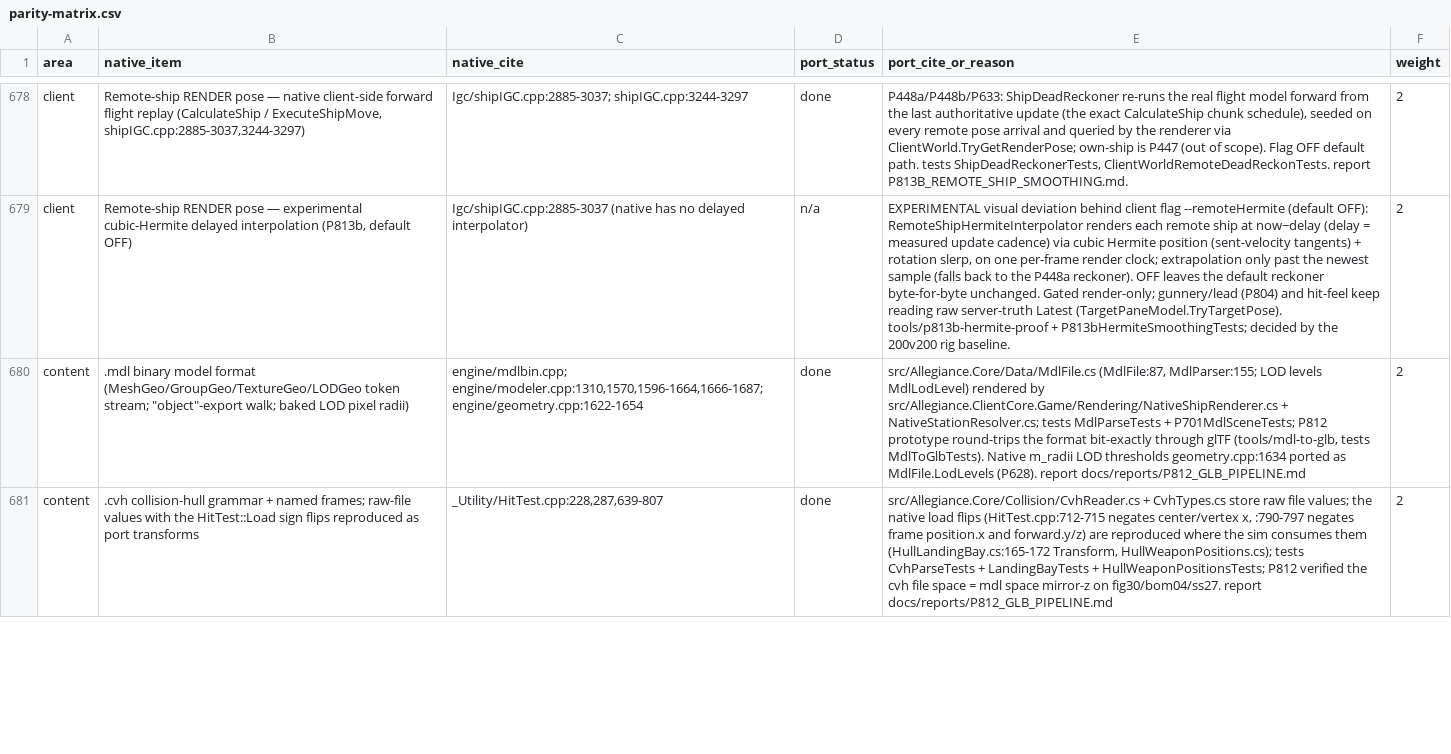
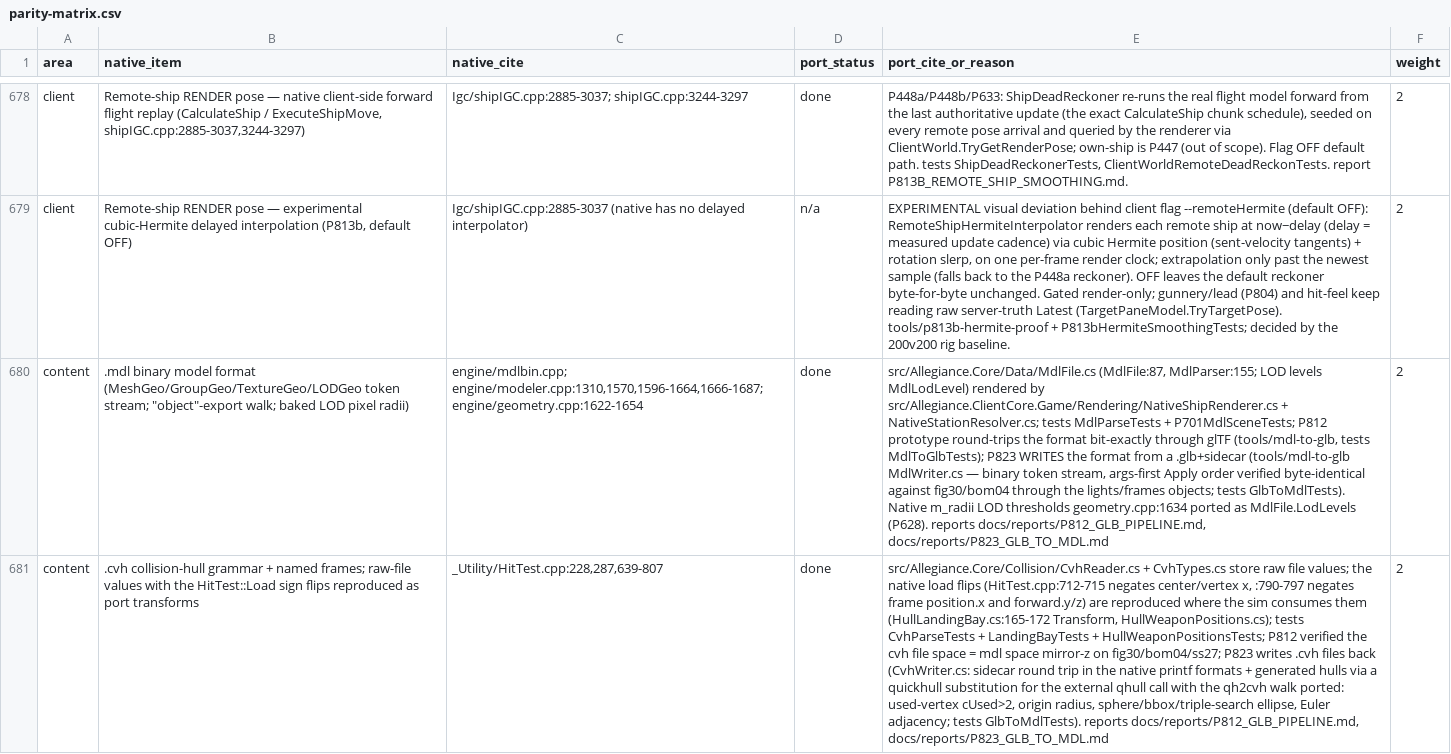
Before and after one commit to dominusbelial/AllegianceCore-public, a CSV file: docs/parity/parity-matrix.csv, drawn as a sheet; only a part is shown, gaps mark what is left out; the diff covers the shown part only; the diff names each change by its address in the sheet, - before the commit and + after, or states it on an @@ line.

```diff
--- a/docs/parity/parity-matrix.csv
+++ b/docs/parity/parity-matrix.csv
-E680 (port_cite_or_reason): …(tools/mdl-to-glb, tests MdlToGlbTests). Native m_radii LOD thresholds geometry.cpp:1634 ported as MdlFile.LodLevels (P628). report docs/reports/P812_GLB_PIPELINE.md
+E680 (port_cite_or_reason): …(tools/mdl-to-glb, tests MdlToGlbTests); P823 WRITES the format from a .glb+sidecar (tools/mdl-to-glb MdlWriter.cs — binary token stream, args-first Apply order verified byte-identical against fig30/bom04 through the lights/frames objects; tests GlbToMdlTests). Native m_radii LOD thresholds geometry.cpp:1634 ported as MdlFile.LodLevels (P628). reports docs/reports/P812_GLB_PIPELINE.md, docs/reports/P823_GLB_TO_MDL.md
-E681 (port_cite_or_reason): …mirror-z on fig30/bom04/ss27. report docs/reports/P812_GLB_PIPELINE.md
+E681 (port_cite_or_reason): …mirror-z on fig30/bom04/ss27; P823 writes .cvh files back (CvhWriter.cs: sidecar round trip in the native printf formats + generated hulls via a quickhull substitution for the external qhull call with the qh2cvh walk ported: used-vertex cUsed>2, origin radius, sphere/bbox/triple-search ellipse, Euler adjacency; tests GlbToMdlTests). reports docs/reports/P812_GLB_PIPELINE.md, docs/reports/P823_GLB_TO_MDL.md
```
Also changed, not shown: 1 edited cell elsewhere in this file, 16 other files.
